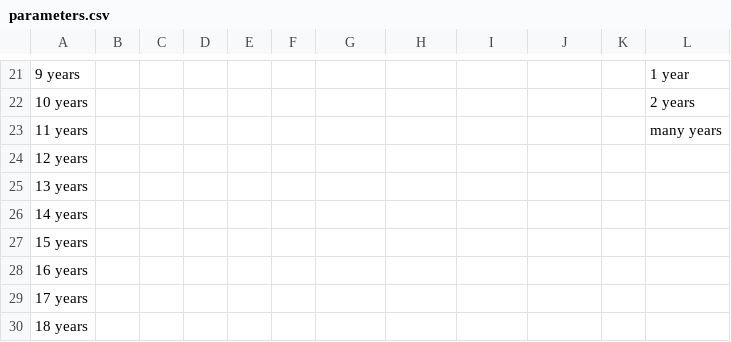
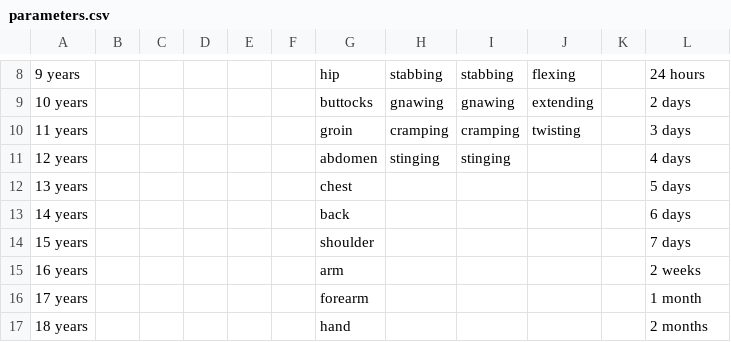
Before and after one commit to rohanh13/orca-surveysite, a CSV file: parameters.csv, drawn as a sheet; only a part is shown, gaps mark what is left out; the diff covers the shown part only.

```diff
--- a/parameters.csv
+++ b/parameters.csv
@@ -21,10 +8,10 @@
-9 years,,,,,,,,,,,1 year
-10 years,,,,,,,,,,,2 years
-11 years,,,,,,,,,,,many years
-12 years,,,,,,,,,,,
-13 years,,,,,,,,,,,
-14 years,,,,,,,,,,,
-15 years,,,,,,,,,,,
-16 years,,,,,,,,,,,
-17 years,,,,,,,,,,,
-18 years,,,,,,,,,,,
+9 years,,,,,,hip,stabbing,stabbing,flexing,,24 hours
+10 years,,,,,,buttocks,gnawing,gnawing,extending,,2 days
+11 years,,,,,,groin,cramping,cramping,twisting,,3 days
+12 years,,,,,,abdomen,stinging,stinging,,,4 days
+13 years,,,,,,chest,,,,,5 days
+14 years,,,,,,back,,,,,6 days
+15 years,,,,,,shoulder,,,,,7 days
+16 years,,,,,,arm,,,,,2 weeks
+17 years,,,,,,forearm,,,,,1 month
+18 years,,,,,,hand,,,,,2 months
```
Also changed, not shown: 13 removed rows and 27 edited cells elsewhere in this file, 2 other files.
